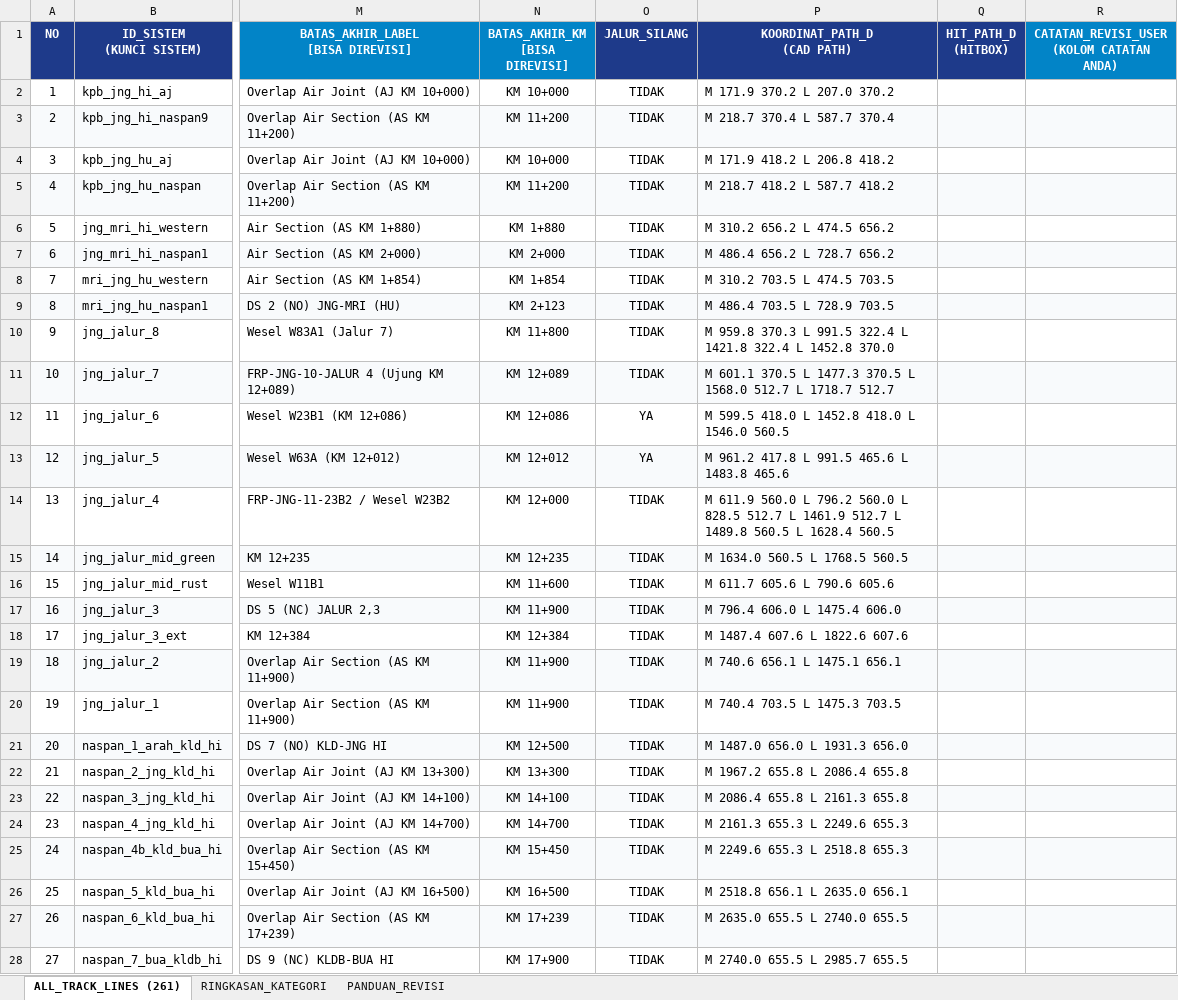
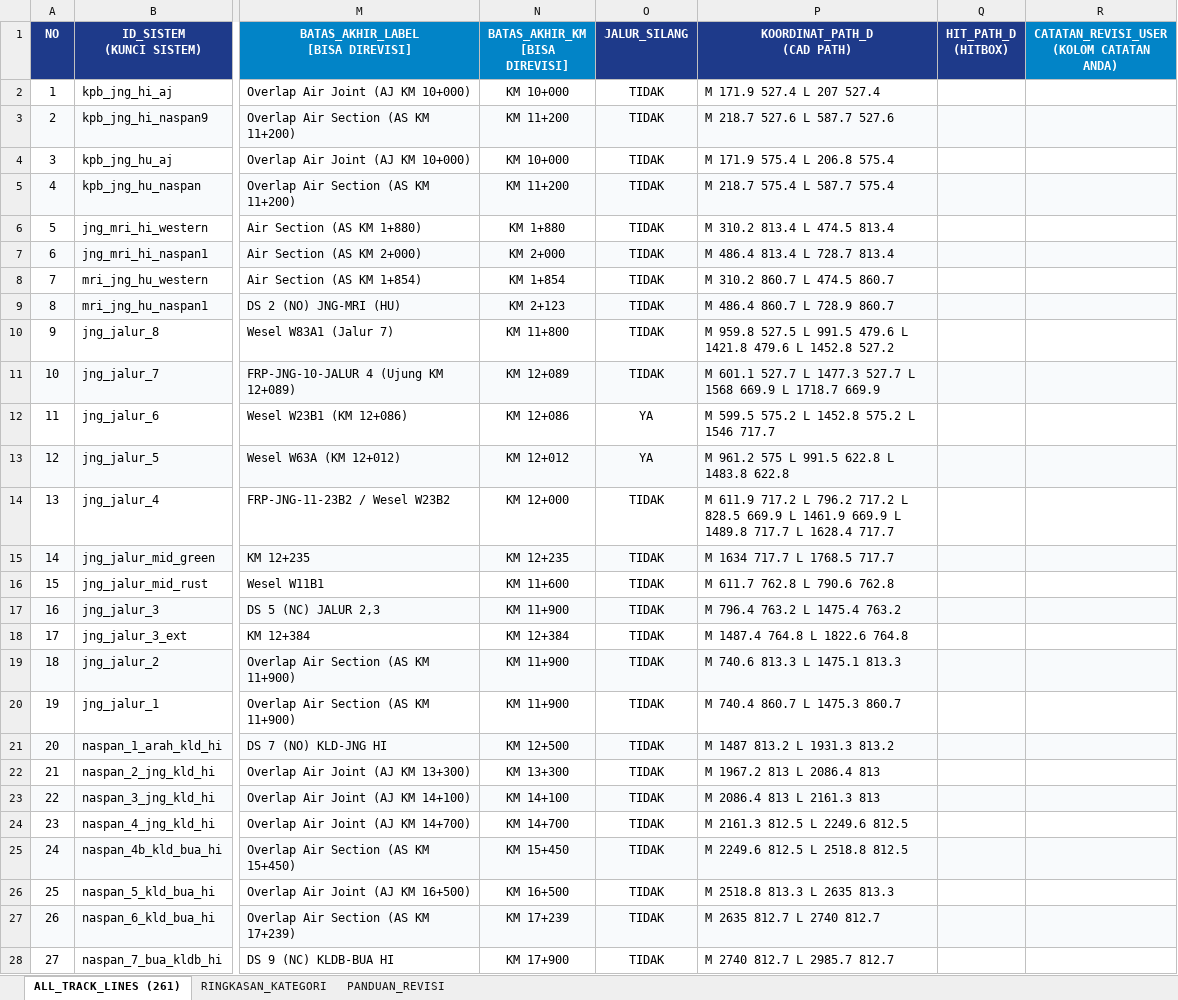
Before and after one commit to kusumayoga134-sudo/laa-jatinegara-dashboard, an Excel workbook: MASTER_DATA_ALL_TRACK_LINES_UPT_1.9.xlsx, sheet ALL_TRACK_LINES (261), drawn as a sheet; only a part is shown, gaps mark what is left out; values as stored, in another font and other column widths than the file's, no borders; the diff covers the shown part only; the diff names each change by its address in the sheet, - before the commit and + after, or states it on an @@ line.

```diff
--- a/MASTER_DATA_ALL_TRACK_LINES_UPT_1.9.xlsx (sheet ALL_TRACK_LINES (261))
+++ b/MASTER_DATA_ALL_TRACK_LINES_UPT_1.9.xlsx (sheet ALL_TRACK_LINES (261))
-P2 (KOORDINAT_PATH_D (CAD PATH)): M 171.9 370.2 L 207.0 370.2
+P2 (KOORDINAT_PATH_D (CAD PATH)): M 171.9 527.4 L 207 527.4
-P3 (KOORDINAT_PATH_D (CAD PATH)): M 218.7 370.4 L 587.7 370.4
+P3 (KOORDINAT_PATH_D (CAD PATH)): M 218.7 527.6 L 587.7 527.6
-P4 (KOORDINAT_PATH_D (CAD PATH)): M 171.9 418.2 L 206.8 418.2
+P4 (KOORDINAT_PATH_D (CAD PATH)): M 171.9 575.4 L 206.8 575.4
-P5 (KOORDINAT_PATH_D (CAD PATH)): M 218.7 418.2 L 587.7 418.2
+P5 (KOORDINAT_PATH_D (CAD PATH)): M 218.7 575.4 L 587.7 575.4
-P6 (KOORDINAT_PATH_D (CAD PATH)): M 310.2 656.2 L 474.5 656.2
+P6 (KOORDINAT_PATH_D (CAD PATH)): M 310.2 813.4 L 474.5 813.4
-P7 (KOORDINAT_PATH_D (CAD PATH)): M 486.4 656.2 L 728.7 656.2
+P7 (KOORDINAT_PATH_D (CAD PATH)): M 486.4 813.4 L 728.7 813.4
-P8 (KOORDINAT_PATH_D (CAD PATH)): M 310.2 703.5 L 474.5 703.5
+P8 (KOORDINAT_PATH_D (CAD PATH)): M 310.2 860.7 L 474.5 860.7
-P9 (KOORDINAT_PATH_D (CAD PATH)): M 486.4 703.5 L 728.9 703.5
+P9 (KOORDINAT_PATH_D (CAD PATH)): M 486.4 860.7 L 728.9 860.7
-P10 (KOORDINAT_PATH_D (CAD PATH)): M 959.8 370.3 L 991.5 322.4 L 1421.8 322.4 L 1452.8 370.0
+P10 (KOORDINAT_PATH_D (CAD PATH)): M 959.8 527.5 L 991.5 479.6 L 1421.8 479.6 L 1452.8 527.2
-P11 (KOORDINAT_PATH_D (CAD PATH)): M 601.1 370.5 L 1477.3 370.5 L 1568.0 512.7 L 1718.7 512.7
+P11 (KOORDINAT_PATH_D (CAD PATH)): M 601.1 527.7 L 1477.3 527.7 L 1568 669.9 L 1718.7 669.9
-P12 (KOORDINAT_PATH_D (CAD PATH)): M 599.5 418.0 L 1452.8 418.0 L 1546.0 560.5
+P12 (KOORDINAT_PATH_D (CAD PATH)): M 599.5 575.2 L 1452.8 575.2 L 1546 717.7
-P13 (KOORDINAT_PATH_D (CAD PATH)): M 961.2 417.8 L 991.5 465.6 L 1483.8 465.6
+P13 (KOORDINAT_PATH_D (CAD PATH)): M 961.2 575 L 991.5 622.8 L 1483.8 622.8
-P14 (KOORDINAT_PATH_D (CAD PATH)): M 611.9 560.0 L 796.2 560.0 L 828.5 512.7 L 1461.9 512.7 L 1489.8 560.5 L 1628.4 560.5
+P14 (KOORDINAT_PATH_D (CAD PATH)): M 611.9 717.2 L 796.2 717.2 L 828.5 669.9 L 1461.9 669.9 L 1489.8 717.7 L 1628.4 717.7
-P15 (KOORDINAT_PATH_D (CAD PATH)): M 1634.0 560.5 L 1768.5 560.5
+P15 (KOORDINAT_PATH_D (CAD PATH)): M 1634 717.7 L 1768.5 717.7
-P16 (KOORDINAT_PATH_D (CAD PATH)): M 611.7 605.6 L 790.6 605.6
+P16 (KOORDINAT_PATH_D (CAD PATH)): M 611.7 762.8 L 790.6 762.8
-P17 (KOORDINAT_PATH_D (CAD PATH)): M 796.4 606.0 L 1475.4 606.0
+P17 (KOORDINAT_PATH_D (CAD PATH)): M 796.4 763.2 L 1475.4 763.2
-P18 (KOORDINAT_PATH_D (CAD PATH)): M 1487.4 607.6 L 1822.6 607.6
+P18 (KOORDINAT_PATH_D (CAD PATH)): M 1487.4 764.8 L 1822.6 764.8
-P19 (KOORDINAT_PATH_D (CAD PATH)): M 740.6 656.1 L 1475.1 656.1
+P19 (KOORDINAT_PATH_D (CAD PATH)): M 740.6 813.3 L 1475.1 813.3
-P20 (KOORDINAT_PATH_D (CAD PATH)): M 740.4 703.5 L 1475.3 703.5
+P20 (KOORDINAT_PATH_D (CAD PATH)): M 740.4 860.7 L 1475.3 860.7
-P21 (KOORDINAT_PATH_D (CAD PATH)): M 1487.0 656.0 L 1931.3 656.0
+P21 (KOORDINAT_PATH_D (CAD PATH)): M 1487 813.2 L 1931.3 813.2
-P22 (KOORDINAT_PATH_D (CAD PATH)): M 1967.2 655.8 L 2086.4 655.8
+P22 (KOORDINAT_PATH_D (CAD PATH)): M 1967.2 813 L 2086.4 813
-P23 (KOORDINAT_PATH_D (CAD PATH)): M 2086.4 655.8 L 2161.3 655.8
+P23 (KOORDINAT_PATH_D (CAD PATH)): M 2086.4 813 L 2161.3 813
-P24 (KOORDINAT_PATH_D (CAD PATH)): M 2161.3 655.3 L 2249.6 655.3
+P24 (KOORDINAT_PATH_D (CAD PATH)): M 2161.3 812.5 L 2249.6 812.5
-P25 (KOORDINAT_PATH_D (CAD PATH)): M 2249.6 655.3 L 2518.8 655.3
+P25 (KOORDINAT_PATH_D (CAD PATH)): M 2249.6 812.5 L 2518.8 812.5
-P26 (KOORDINAT_PATH_D (CAD PATH)): M 2518.8 656.1 L 2635.0 656.1
+P26 (KOORDINAT_PATH_D (CAD PATH)): M 2518.8 813.3 L 2635 813.3
-P27 (KOORDINAT_PATH_D (CAD PATH)): M 2635.0 655.5 L 2740.0 655.5
+P27 (KOORDINAT_PATH_D (CAD PATH)): M 2635 812.7 L 2740 812.7
-P28 (KOORDINAT_PATH_D (CAD PATH)): M 2740.0 655.5 L 2985.7 655.5
+P28 (KOORDINAT_PATH_D (CAD PATH)): M 2740 812.7 L 2985.7 812.7
```
Also changed, not shown: 383 edited cells elsewhere in this sheet, frontend/public/MASTER_DATA_ALL_TRACK_LINES_UPT_1.9.xlsx, 22 other files.
